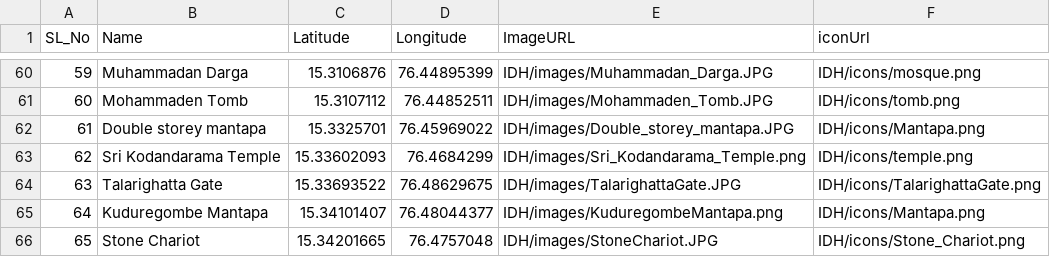
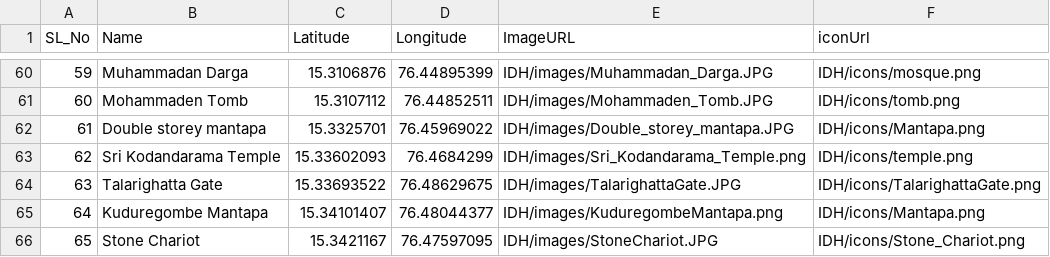
Before and after one commit to damh-kdh/KDH-GIS, a CSV file: csv/IDH.csv, drawn as a sheet; only a part is shown, gaps mark what is left out.

Commit message:
Update IDH.csv

```diff
--- a/csv/IDH.csv
+++ b/csv/IDH.csv
@@ -65,2 +65,2 @@
 64,Kuduregombe Mantapa,15.34101407,76.48044377,IDH/images/KuduregombeMantapa.png,IDH/icons/Mantapa.png
-65,Stone Chariot,15.34201665,76.4757048,IDH/images/StoneChariot.JPG,IDH/icons/Stone_Chariot.png
+65,Stone Chariot,15.3421167,76.47597095,IDH/images/StoneChariot.JPG,IDH/icons/Stone_Chariot.png
```
